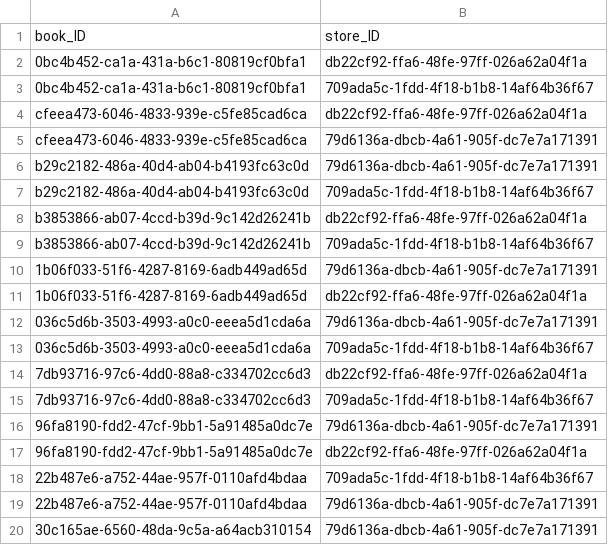
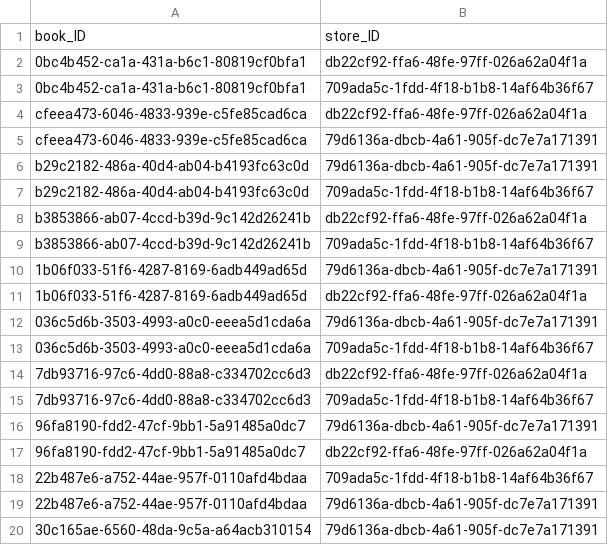
Before and after one commit to YARMARK/CAP-Odata-pet-project, a CSV file: db/data/bookstore-BooksStores.csv, drawn as a sheet; the diff names each change by its address in the sheet, - before the commit and + after, or states it on an @@ line.

Commit message:
Fix issue with db connection and ,modify entities data

```diff
--- a/db/data/bookstore-BooksStores.csv
+++ b/db/data/bookstore-BooksStores.csv
-A16:A17: 96fa8190-fdd2-47cf-9bb1-5a91485a0dc7e
+A16:A17: 96fa8190-fdd2-47cf-9bb1-5a91485a0dc7
```
Also changed, not shown: db/data/bookstore-Books.csv, 3 other files.
